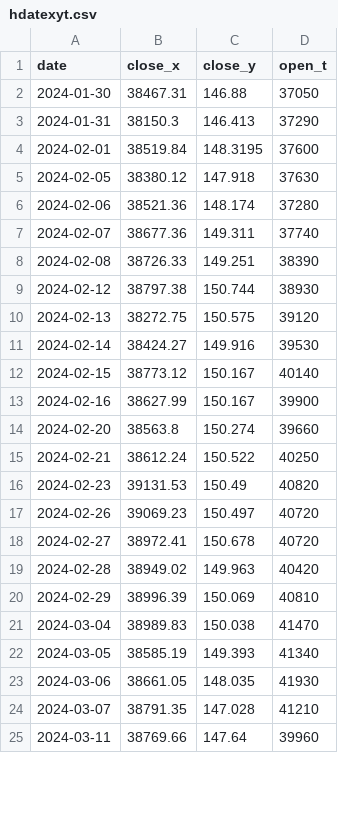
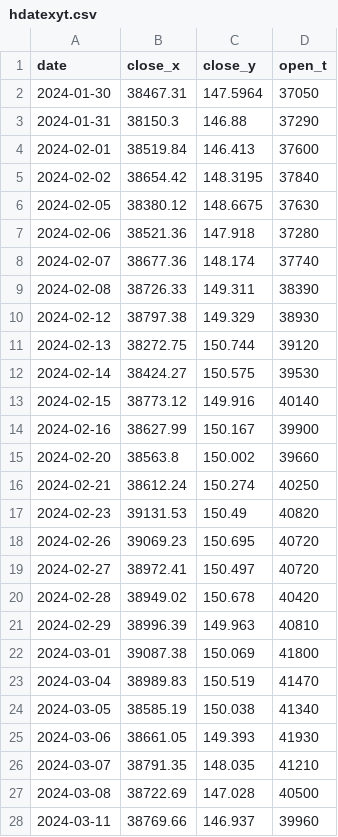
Before and after one commit to BEROCHLU/sakata, a CSV file: csv/hdatexyt.csv, drawn as a sheet; only a part is shown; the diff covers the shown part only.

```diff
--- a/csv/hdatexyt.csv
+++ b/csv/hdatexyt.csv
@@ -1,25 +1,28 @@
 date,close_x,close_y,open_t
-2024-01-30,38467.31,146.88,37050
-2024-01-31,38150.3,146.413,37290
-2024-02-01,38519.84,148.3195,37600
-2024-02-05,38380.12,147.918,37630
-2024-02-06,38521.36,148.174,37280
-2024-02-07,38677.36,149.311,37740
-2024-02-08,38726.33,149.251,38390
-2024-02-12,38797.38,150.744,38930
-2024-02-13,38272.75,150.575,39120
-2024-02-14,38424.27,149.916,39530
-2024-02-15,38773.12,150.167,40140
+2024-01-30,38467.31,147.5964,37050
+2024-01-31,38150.3,146.88,37290
+2024-02-01,38519.84,146.413,37600
+2024-02-02,38654.42,148.3195,37840
+2024-02-05,38380.12,148.6675,37630
+2024-02-06,38521.36,147.918,37280
+2024-02-07,38677.36,148.174,37740
+2024-02-08,38726.33,149.311,38390
+2024-02-12,38797.38,149.329,38930
+2024-02-13,38272.75,150.744,39120
+2024-02-14,38424.27,150.575,39530
+2024-02-15,38773.12,149.916,40140
 2024-02-16,38627.99,150.167,39900
-2024-02-20,38563.8,150.274,39660
-2024-02-21,38612.24,150.522,40250
+2024-02-20,38563.8,150.002,39660
+2024-02-21,38612.24,150.274,40250
 2024-02-23,39131.53,150.49,40820
-2024-02-26,39069.23,150.497,40720
-2024-02-27,38972.41,150.678,40720
-2024-02-28,38949.02,149.963,40420
-2024-02-29,38996.39,150.069,40810
-2024-03-04,38989.83,150.038,41470
-2024-03-05,38585.19,149.393,41340
-2024-03-06,38661.05,148.035,41930
-2024-03-07,38791.35,147.028,41210
-2024-03-11,38769.66,147.64,39960
+2024-02-26,39069.23,150.695,40720
+2024-02-27,38972.41,150.497,40720
+2024-02-28,38949.02,150.678,40420
+2024-02-29,38996.39,149.963,40810
+2024-03-01,39087.38,150.069,41800
+2024-03-04,38989.83,150.519,41470
+2024-03-05,38585.19,150.038,41340
+2024-03-06,38661.05,149.393,41930
+2024-03-07,38791.35,148.035,41210
+2024-03-08,38722.69,147.028,40500
+2024-03-11,38769.66,146.937,39960
```
Also changed, not shown: 10 added rows and 50 edited cells elsewhere in this file, 4 other files.
